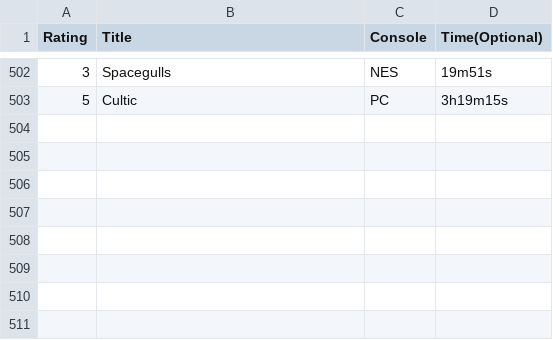
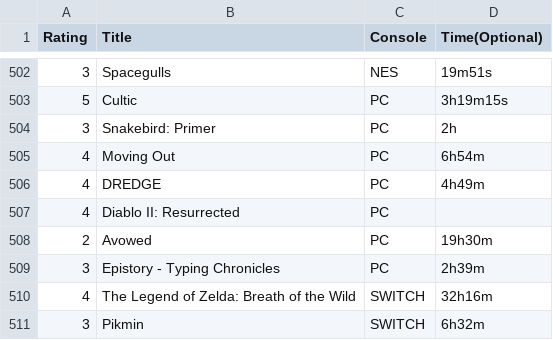
Before and after one commit to tobiasmelbo/om_meg, a CSV file: list.csv, drawn as a sheet; only a part is shown, gaps mark what is left out.

Commit message:
Update list.csv

```diff
--- a/list.csv
+++ b/list.csv
@@ -503 +503,9 @@ Rating,Title,Console,Time(Optional)
 5,Cultic,PC,3h19m15s
+3,Snakebird: Primer,PC,2h
+4,Moving Out,PC,6h54m
+4,DREDGE,PC,4h49m
+4,Diablo II: Resurrected,PC,
+2,Avowed,PC,19h30m
+3,Epistory - Typing Chronicles,PC,2h39m
+4,The Legend of Zelda: Breath of the Wild,SWITCH,32h16m
+3,Pikmin,SWITCH,6h32m
```
